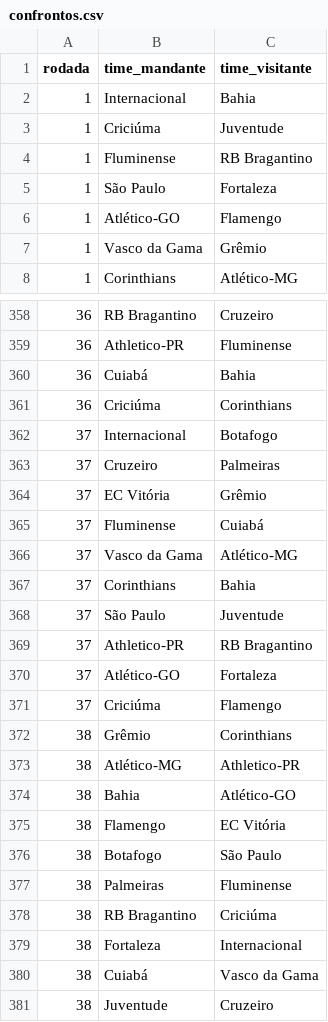
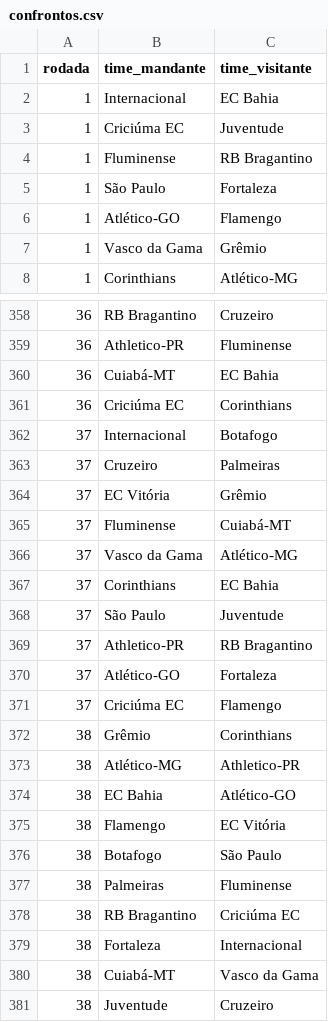
Before and after one commit to vinicius-cardoso/fuzzy-championship-predictor, a CSV file: data/confrontos.csv, drawn as a sheet; only a part is shown, gaps mark what is left out; the diff covers the shown part only.

```diff
--- a/data/confrontos.csv
+++ b/data/confrontos.csv
@@ -1,4 +1,4 @@
 rodada,time_mandante,time_visitante
-1,Internacional,Bahia
-1,Criciúma,Juventude
+1,Internacional,EC Bahia
+1,Criciúma EC,Juventude
 1,Fluminense,RB Bragantino
@@ -359,4 +359,4 @@ rodada,time_mandante,time_visitante
 36,Athletico-PR,Fluminense
-36,Cuiabá,Bahia
-36,Criciúma,Corinthians
+36,Cuiabá-MT,EC Bahia
+36,Criciúma EC,Corinthians
 37,Internacional,Botafogo
@@ -364,5 +364,5 @@ rodada,time_mandante,time_visitante
 37,EC Vitória,Grêmio
-37,Fluminense,Cuiabá
+37,Fluminense,Cuiabá-MT
 37,Vasco da Gama,Atlético-MG
-37,Corinthians,Bahia
+37,Corinthians,EC Bahia
 37,São Paulo,Juventude
@@ -370,6 +370,6 @@ rodada,time_mandante,time_visitante
 37,Atlético-GO,Fortaleza
-37,Criciúma,Flamengo
+37,Criciúma EC,Flamengo
 38,Grêmio,Corinthians
 38,Atlético-MG,Athletico-PR
-38,Bahia,Atlético-GO
+38,EC Bahia,Atlético-GO
 38,Flamengo,EC Vitória
@@ -377,5 +377,5 @@ rodada,time_mandante,time_visitante
 38,Palmeiras,Fluminense
-38,RB Bragantino,Criciúma
+38,RB Bragantino,Criciúma EC
 38,Fortaleza,Internacional
-38,Cuiabá,Vasco da Gama
+38,Cuiabá-MT,Vasco da Gama
 38,Juventude,Cruzeiro
```
Also changed, not shown: 103 edited cells elsewhere in this file, 1 other file.
